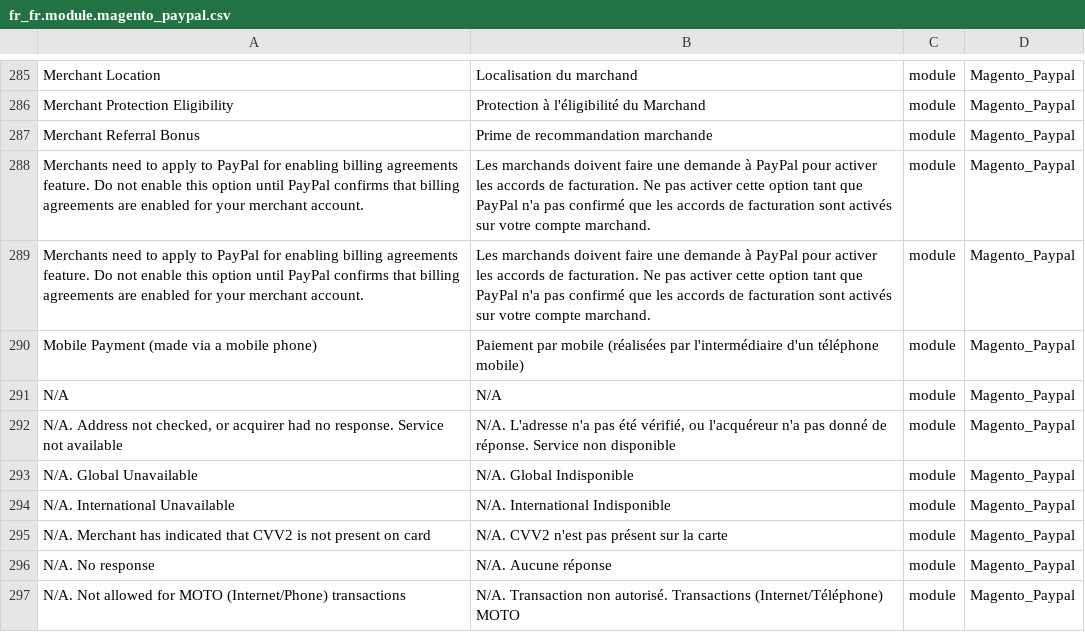
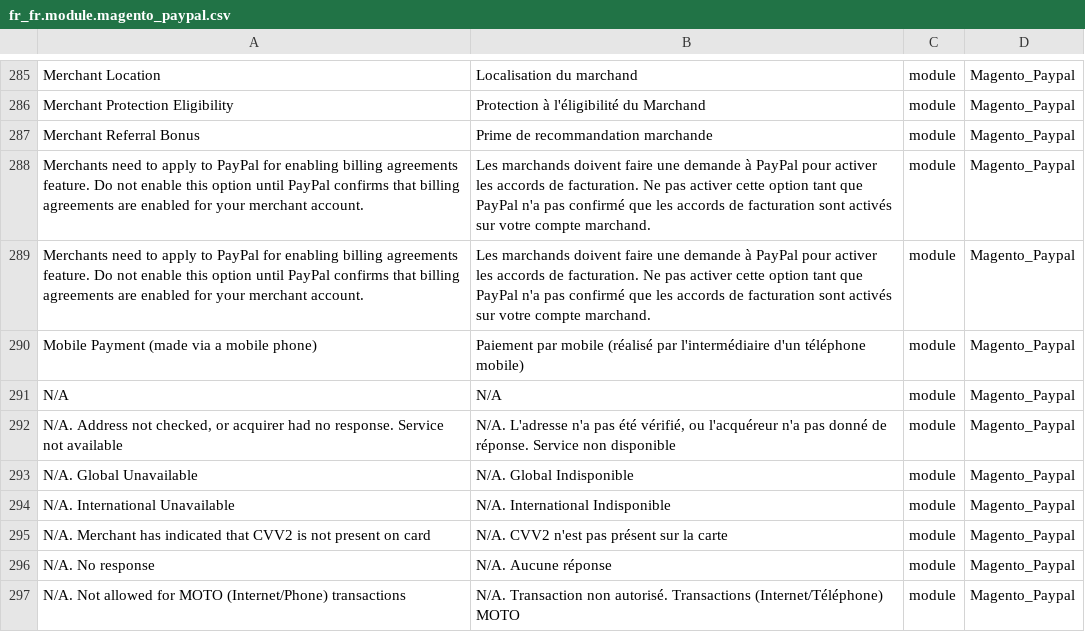
Before and after one commit to Imaginaerum/magento2-language-fr-fr, a CSV file: fr_fr.module.magento_paypal.csv, drawn as a sheet; only a part is shown, gaps mark what is left out.

Commit message:
fix #245

```diff
--- a/fr_fr.module.magento_paypal.csv
+++ b/fr_fr.module.magento_paypal.csv
@@ -289,3 +289,3 @@
 "Merchants need to apply to PayPal for enabling billing agreements feature. Do not enable this option until PayPal confirms that billing agreements are enabled for your merchant account.","Les marchands doivent faire une demande à PayPal pour activer les accords de facturation. Ne pas activer cette option tant que PayPal n'a pas confirmé que les accords de facturation sont activés sur votre compte marchand.",module,Magento_Paypal
-"Mobile Payment (made via a mobile phone)","Paiement par mobile (réalisées par l'intermédiaire d'un téléphone mobile)",module,Magento_Paypal
+"Mobile Payment (made via a mobile phone)","Paiement par mobile (réalisé par l'intermédiaire d'un téléphone mobile)",module,Magento_Paypal
 "N/A","N/A",module,Magento_Paypal
```
